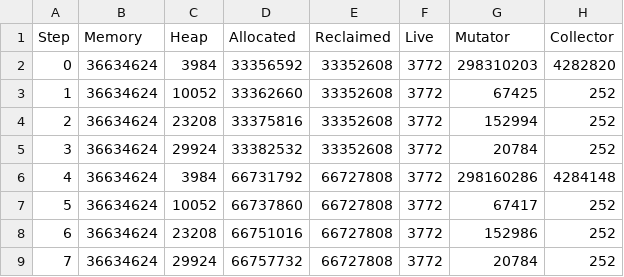
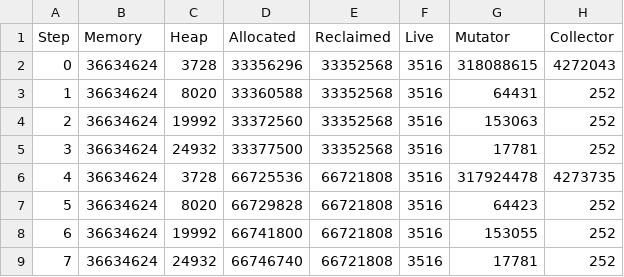
Before and after one commit to luc-blaeser/gcbench, a CSV file: reports/performance-qr-code-compacting.csv, drawn as a sheet; only a part is shown; the diff covers the shown part only.

```diff
--- a/reports/performance-qr-code-compacting.csv
+++ b/reports/performance-qr-code-compacting.csv
@@ -1,9 +1,9 @@
 Step, Memory, Heap, Allocated, Reclaimed, Live, Mutator, Collector
-0, 36634624, 3984, 33356592, 33352608, 3772, 298310203, 4282820
-1, 36634624, 10052, 33362660, 33352608, 3772, 67425, 252
-2, 36634624, 23208, 33375816, 33352608, 3772, 152994, 252
-3, 36634624, 29924, 33382532, 33352608, 3772, 20784, 252
-4, 36634624, 3984, 66731792, 66727808, 3772, 298160286, 4284148
-5, 36634624, 10052, 66737860, 66727808, 3772, 67417, 252
-6, 36634624, 23208, 66751016, 66727808, 3772, 152986, 252
-7, 36634624, 29924, 66757732, 66727808, 3772, 20784, 252
+0, 36634624, 3728, 33356296, 33352568, 3516, 318088615, 4272043
+1, 36634624, 8020, 33360588, 33352568, 3516, 64431, 252
+2, 36634624, 19992, 33372560, 33352568, 3516, 153063, 252
+3, 36634624, 24932, 33377500, 33352568, 3516, 17781, 252
+4, 36634624, 3728, 66725536, 66721808, 3516, 317924478, 4273735
+5, 36634624, 8020, 66729828, 66721808, 3516, 64423, 252
+6, 36634624, 19992, 66741800, 66721808, 3516, 153055, 252
+7, 36634624, 24932, 66746740, 66721808, 3516, 17781, 252
```
Also changed, not shown: 21 edited cells elsewhere in this file, reports/performance-asset-storage-compacting.csv, reports/performance-extendable-token-compacting.csv, 33 other files.
